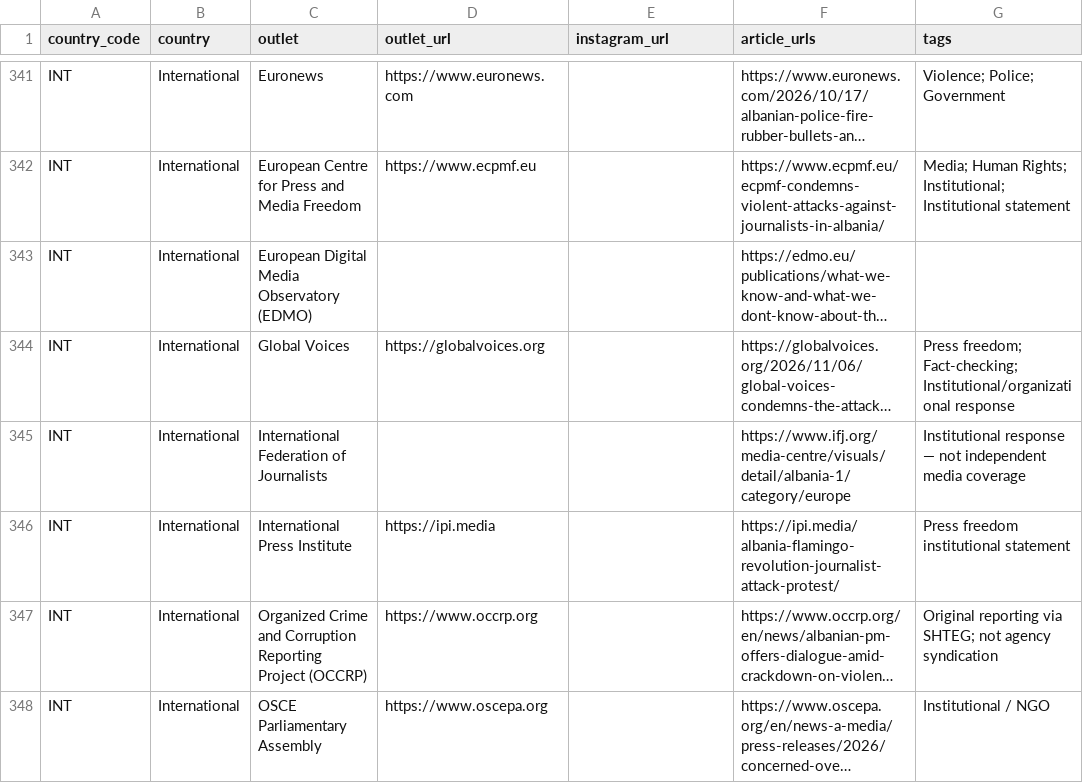
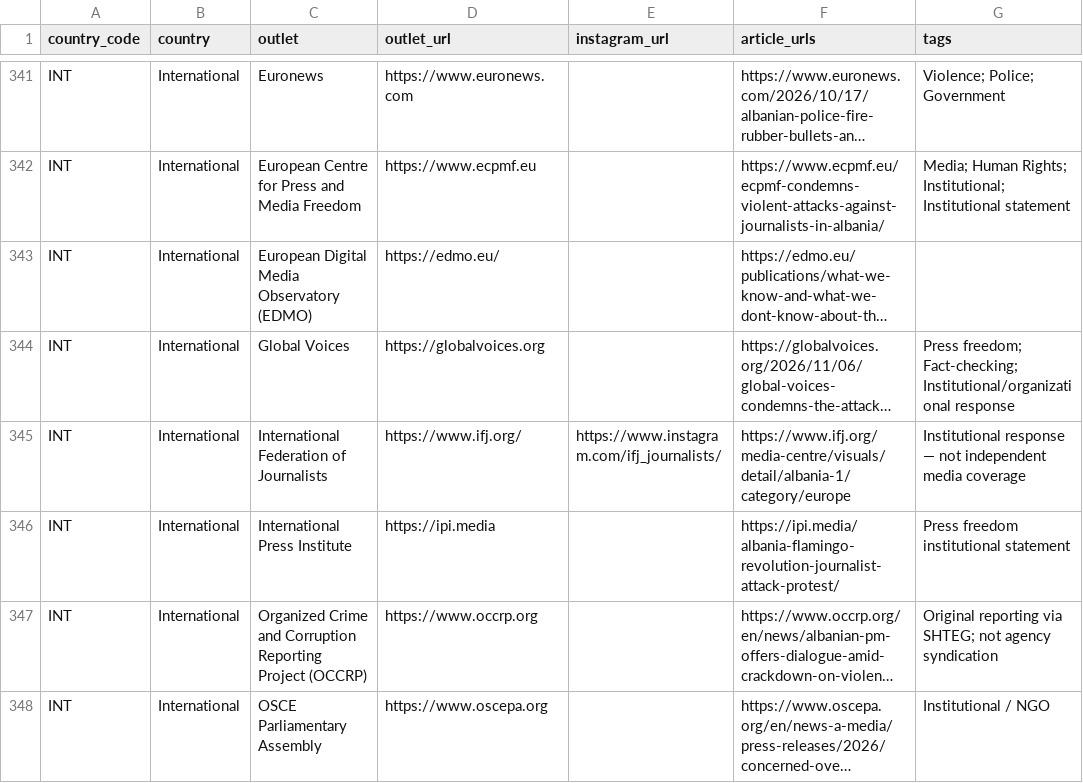
Before and after one commit to Flamingo-Revolution/flamingo-outreach, a CSV file: docs/assets/data/media_coverage.csv, drawn as a sheet; only a part is shown, gaps mark what is left out; long unchanged cells end in …; the diff covers the shown part only; the diff names each change by its address in the sheet, - before the commit and + after, or states it on an @@ line.

```diff
--- a/docs/assets/data/media_coverage.csv
+++ b/docs/assets/data/media_coverage.csv
-D343 (outlet_url): (empty)
+D343 (outlet_url): https://edmo.eu/
-D345 (outlet_url): (empty)
+D345 (outlet_url): https://www.ifj.org/
-E345 (instagram_url): (empty)
+E345 (instagram_url): https://www.instagram.com/ifj_journalists/
```
Also changed, not shown: 31 edited cells elsewhere in this file, docs/assets/data/actors.csv, docs/assets/data/institutions.csv, 17 other files.
